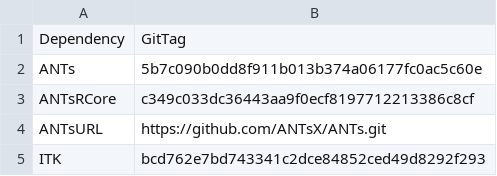
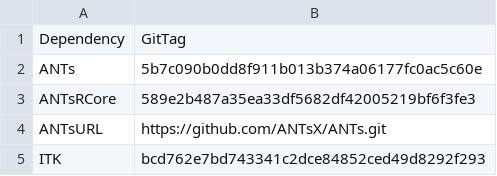
Before and after one commit to ANTsX/ANTsRCore, a CSV file: data/antsVersions.csv, drawn as a sheet.

```diff
--- a/data/antsVersions.csv
+++ b/data/antsVersions.csv
@@ -2,3 +2,3 @@ Dependency;GitTag
 ANTs;5b7c090b0dd8f911b013b374a06177fc0ac5c60e
-ANTsRCore;c349c033dc36443aa9f0ecf8197712213386c8cf
+ANTsRCore;589e2b487a35ea33df5682df42005219bf6f3fe3
 ANTsURL;https://github.com/ANTsX/ANTs.git
```
Also changed, not shown: 1 other file.
